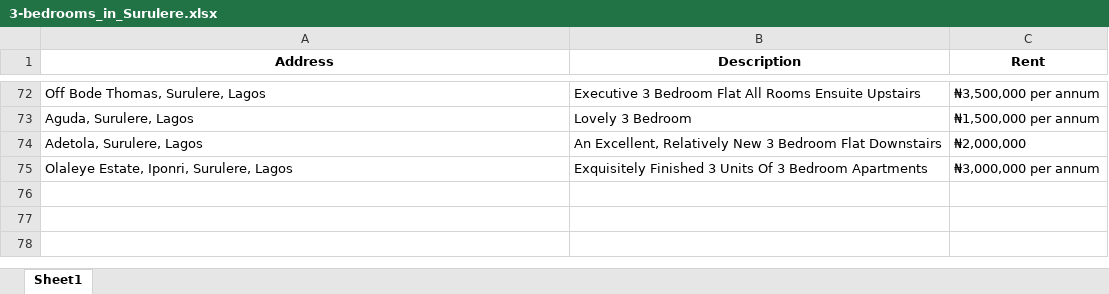
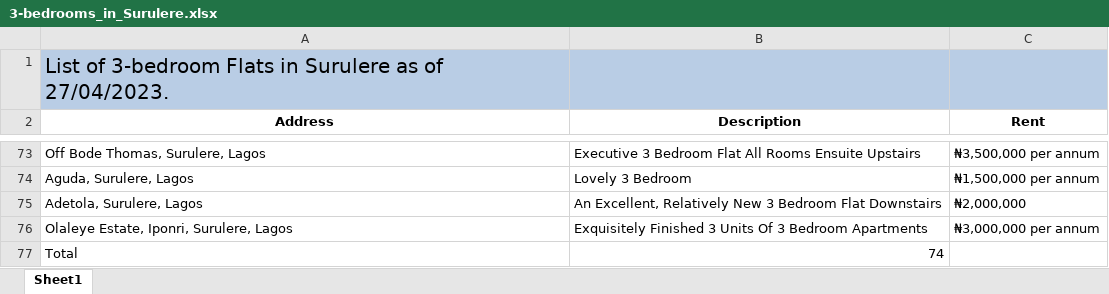
Before and after one commit to El-Primus/Northcourt, an Excel workbook: Northcourt Test/3-bedrooms_in_Surulere.xlsx, sheet Sheet1, drawn as a sheet; only a part is shown, gaps mark what is left out; values as stored, in another font and other column widths than the file's, no borders; table styles not drawn; the diff names each change by its address in the sheet, - before the commit and + after, or states it on an @@ line.

```diff
--- a/Northcourt Test/3-bedrooms_in_Surulere.xlsx (sheet Sheet1)
+++ b/Northcourt Test/3-bedrooms_in_Surulere.xlsx (sheet Sheet1)
+row 1: List of 3-bedroom Flats in Surulere as of 27/04/2023.
+row 77: Total | 74
```
Also changed, not shown: 8 other files.
